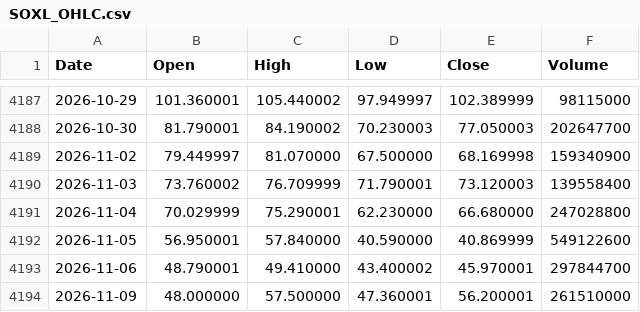
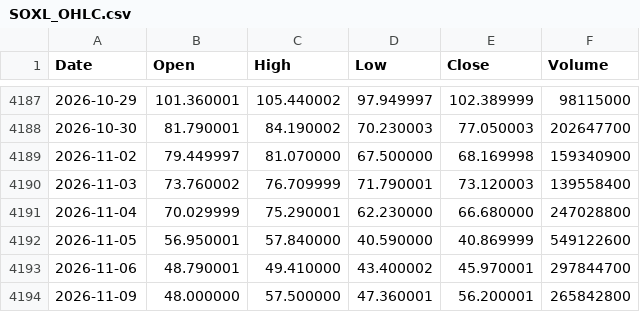
Before and after one commit to jabcho10/dailyorder, a CSV file: data/SOXL_OHLC.csv, drawn as a sheet; only a part is shown, gaps mark what is left out.

```diff
--- a/data/SOXL_OHLC.csv
+++ b/data/SOXL_OHLC.csv
@@ -4193,2 +4193,2 @@ Date,Open,High,Low,Close,Volume
 2026-11-06,48.790001,49.410000,43.400002,45.970001,297844700
-2026-11-09,48.000000,57.500000,47.360001,56.200001,261510000
+2026-11-09,48.000000,57.500000,47.360001,56.200001,265842800
```
Also changed, not shown: data/SOXS_OHLC.csv.
